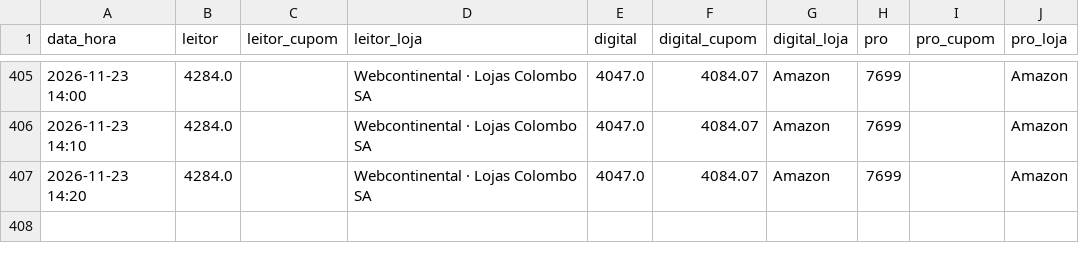
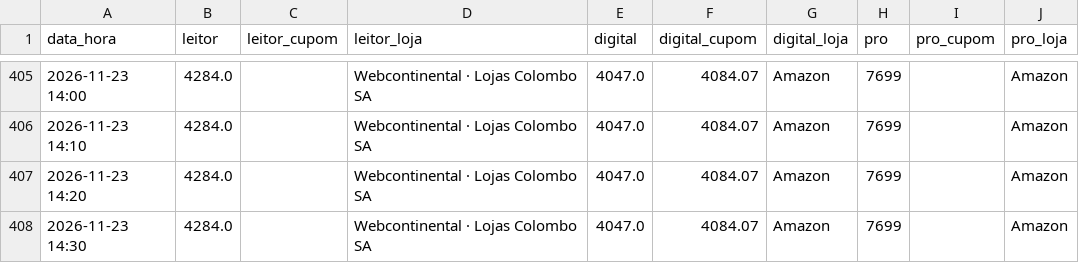
Before and after one commit to hugovfa2017/passagens-monitor, a CSV file: ps5/historico.csv, drawn as a sheet; only a part is shown, gaps mark what is left out; the diff names each change by its address in the sheet, - before the commit and + after, or states it on an @@ line.

```diff
--- a/ps5/historico.csv
+++ b/ps5/historico.csv
+row 408: 2026-11-23 14:30 | 4284.0 |  | Webcontinental · Lojas Colombo SA | 4047.0 | 4084.07 | Amazon | 7699 |  | Amazon
```
Also changed, not shown: 4 other files.
